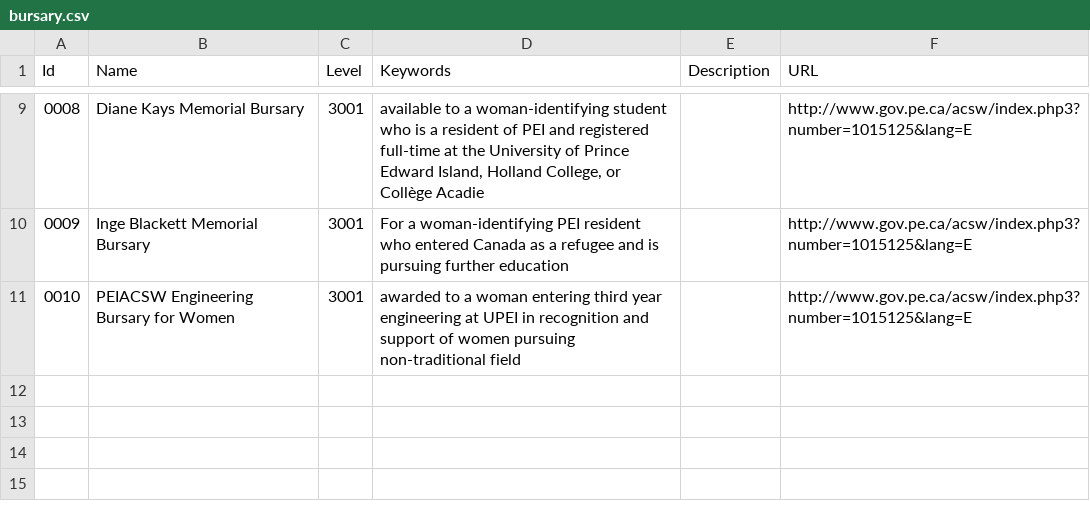
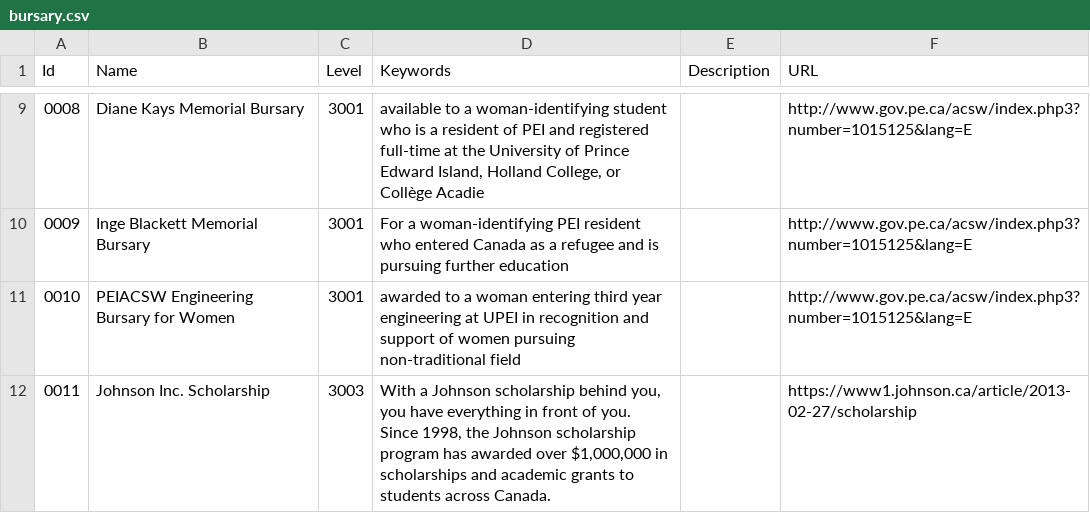
Before and after one commit to peidevs/OpenDataBookClub, a CSV file: data/sandbox/bursary/bursary.csv, drawn as a sheet; only a part is shown, gaps mark what is left out; the diff names each change by its address in the sheet, - before the commit and + after, or states it on an @@ line.

Commit message:
Adding Johnson Inc scholarship

```diff
--- a/data/sandbox/bursary/bursary.csv
+++ b/data/sandbox/bursary/bursary.csv
+row 12: 0011 | Johnson Inc. Scholarship | 3003 | With a Johnson scholarship behind you, you have everything in front of you. Since 1998, the Johnson scholarship program has awarded over $1,000,000 in scholarships and academic grants to students across Canada. |  | https://www1.johnson.ca/article/2013-02-27/scholarship
```
Also changed, not shown: data/sandbox/bursary/2016_expiration.csv.
